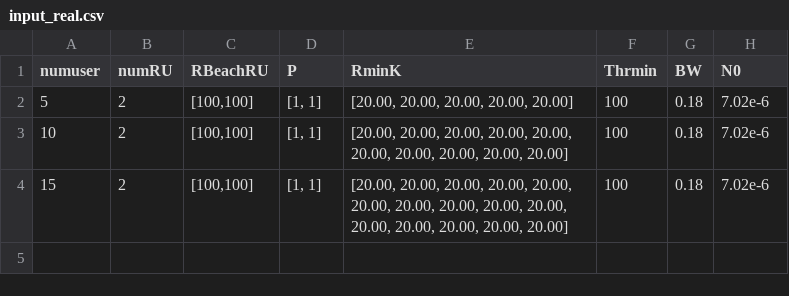
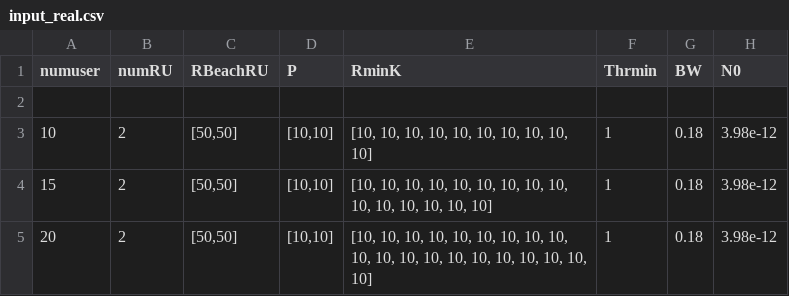
Before and after one commit to nguyentien111203/O-RAN-RAProb, a CSV file: fixed_power_ver/Input/input_real.csv, drawn as a sheet.

```diff
--- a/fixed_power_ver/Input/input_real.csv
+++ b/fixed_power_ver/Input/input_real.csv
@@ -1,4 +1,5 @@
 numuser,numRU,RBeachRU,P,RminK,Thrmin,BW,N0
-5,2,"[100,100]","[1, 1]","[20.00, 20.00, 20.00, 20.00, 20.00]",100,0.18,7.02e-6
-10,2,"[100,100]","[1, 1]","[20.00, 20.00, 20.00, 20.00, 20.00, 20.00, 20.00, 20.00, 20.00, 20.00]",100,0.18,7.02e-6
-15,2,"[100,100]","[1, 1]","[20.00, 20.00, 20.00, 20.00, 20.00, 20.00, 20.00, 20.00, 20.00, 20.00, 20.00, 20.00, 20.00, 20.00, 20.00]",100,0.18,7.02e-6
+
+10,2,"[50,50]","[10,10]","[10, 10, 10, 10, 10, 10, 10, 10, 10, 10]",1,0.18,3.98e-12
+15,2,"[50,50]","[10,10]","[10, 10, 10, 10, 10, 10, 10, 10, 10, 10, 10, 10, 10, 10, 10]",1,0.18,3.98e-12
+20,2,"[50,50]","[10,10]","[10, 10, 10, 10, 10, 10, 10, 10, 10, 10, 10, 10, 10, 10, 10, 10, 10, 10, 10, 10]",1,0.18,3.98e-12
```
Also changed, not shown: fixed_power_ver/Output/output.csv, 9 other files.
